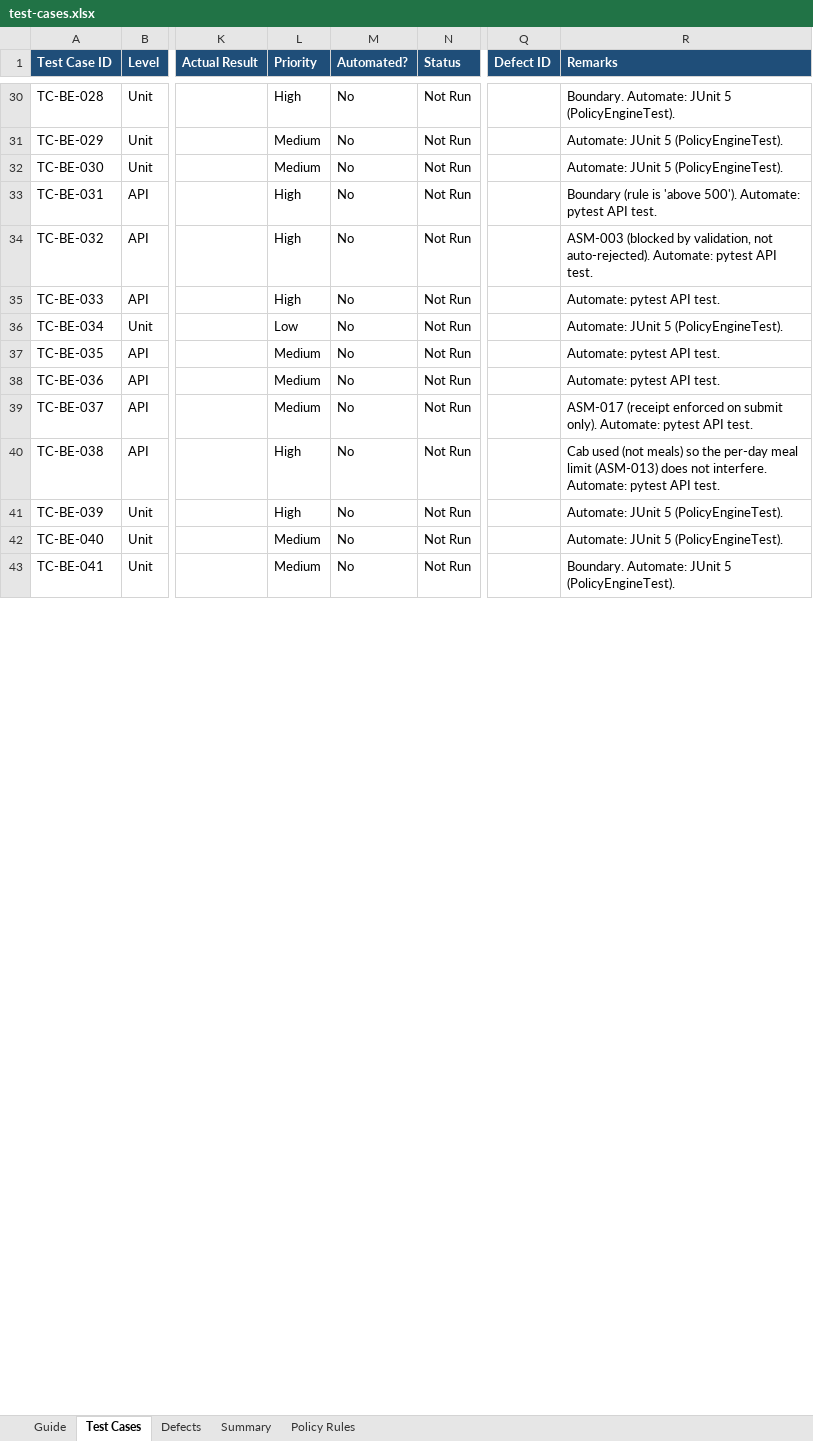
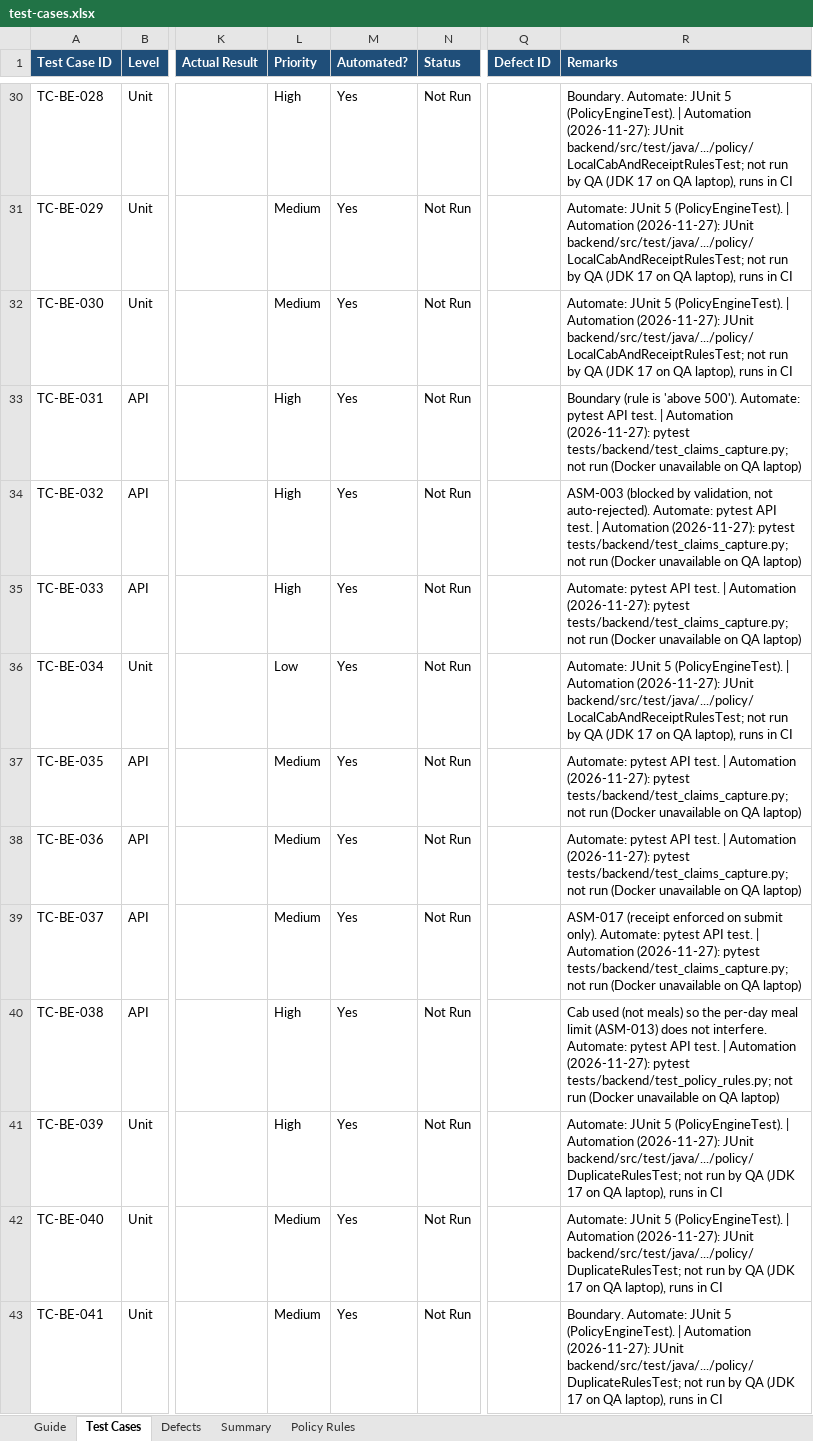
Before and after one commit to JayaMadhuriKaki/Hackathon---Team2, an Excel workbook: deliverables/test-cases.xlsx, sheet Test Cases, drawn as a sheet; only a part is shown, gaps mark what is left out; values as stored, in another font and other column widths than the file's, no borders; conditional formats not drawn; the diff covers the shown part only; the diff names each change by its address in the sheet, - before the commit and + after, or states it on an @@ line.

```diff
--- a/deliverables/test-cases.xlsx (sheet Test Cases)
+++ b/deliverables/test-cases.xlsx (sheet Test Cases)
-M30:M43 (Automated?): No
+M30:M43 (Automated?): Yes
-R30 (Remarks): …5 (PolicyEngineTest).
+R30 (Remarks): …5 (PolicyEngineTest). | Automation (2026-11-27): JUnit backend/src/test/java/.../policy/LocalCabAndReceiptRulesTest; not run by QA (JDK 17 on QA laptop), runs in CI
-R31:R32 (Remarks): …5 (PolicyEngineTest).
+R31:R32 (Remarks): …5 (PolicyEngineTest). | Automation (2026-11-27): JUnit backend/src/test/java/.../policy/LocalCabAndReceiptRulesTest; not run by QA (JDK 17 on QA laptop), runs in CI
-R33 (Remarks): …API test.
+R33 (Remarks): …API test. | Automation (2026-11-27): pytest tests/backend/test_claims_capture.py; not run (Docker unavailable on QA laptop)
-R34 (Remarks): …API test.
+R34 (Remarks): …API test. | Automation (2026-11-27): pytest tests/backend/test_claims_capture.py; not run (Docker unavailable on QA laptop)
-R35 (Remarks): …API test.
+R35 (Remarks): …API test. | Automation (2026-11-27): pytest tests/backend/test_claims_capture.py; not run (Docker unavailable on QA laptop)
-R36 (Remarks): …5 (PolicyEngineTest).
+R36 (Remarks): …5 (PolicyEngineTest). | Automation (2026-11-27): JUnit backend/src/test/java/.../policy/LocalCabAndReceiptRulesTest; not run by QA (JDK 17 on QA laptop), runs in CI
-R37:R38 (Remarks): …API test.
+R37:R38 (Remarks): …API test. | Automation (2026-11-27): pytest tests/backend/test_claims_capture.py; not run (Docker unavailable on QA laptop)
-R39 (Remarks): …API test.
+R39 (Remarks): …API test. | Automation (2026-11-27): pytest tests/backend/test_claims_capture.py; not run (Docker unavailable on QA laptop)
-R40 (Remarks): …API test.
+R40 (Remarks): …API test. | Automation (2026-11-27): pytest tests/backend/test_policy_rules.py; not run (Docker unavailable on QA laptop)
-R41:R42 (Remarks): …5 (PolicyEngineTest).
+R41:R42 (Remarks): …5 (PolicyEngineTest). | Automation (2026-11-27): JUnit backend/src/test/java/.../policy/DuplicateRulesTest; not run by QA (JDK 17 on QA laptop), runs in CI
-R43 (Remarks): …5 (PolicyEngineTest).
+R43 (Remarks): …5 (PolicyEngineTest). | Automation (2026-11-27): JUnit backend/src/test/java/.../policy/DuplicateRulesTest; not run by QA (JDK 17 on QA laptop), runs in CI
```
Also changed, not shown: 236 edited cells elsewhere in this sheet, sheet Defects, deliverables/requirement-traceability.xlsx, deliverables/validation-matrix.xlsx, 9 other files.
